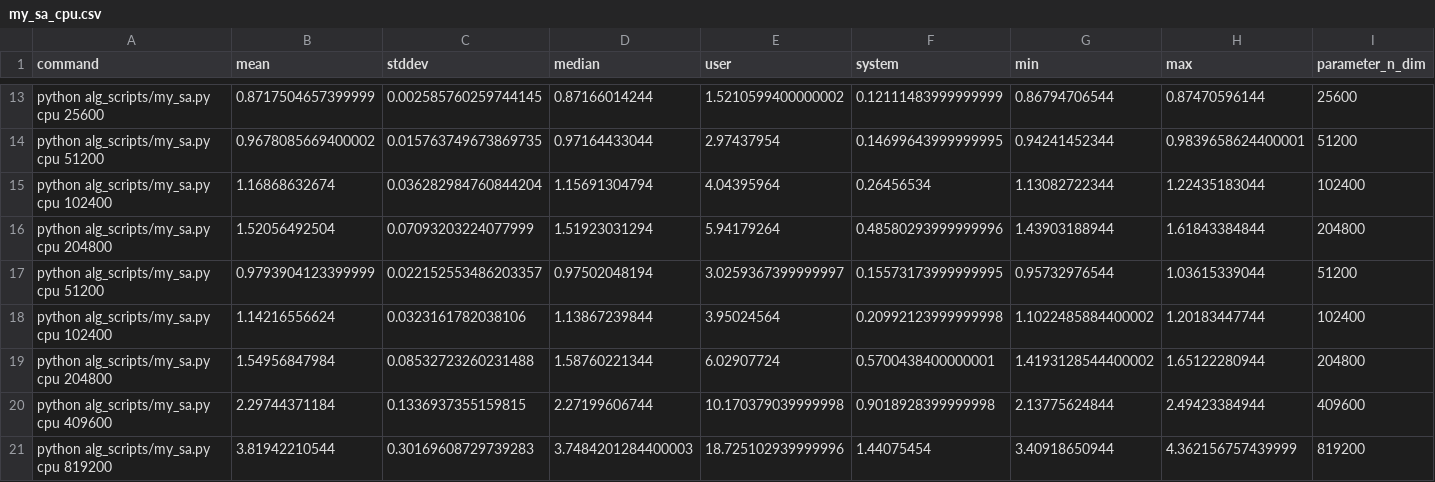
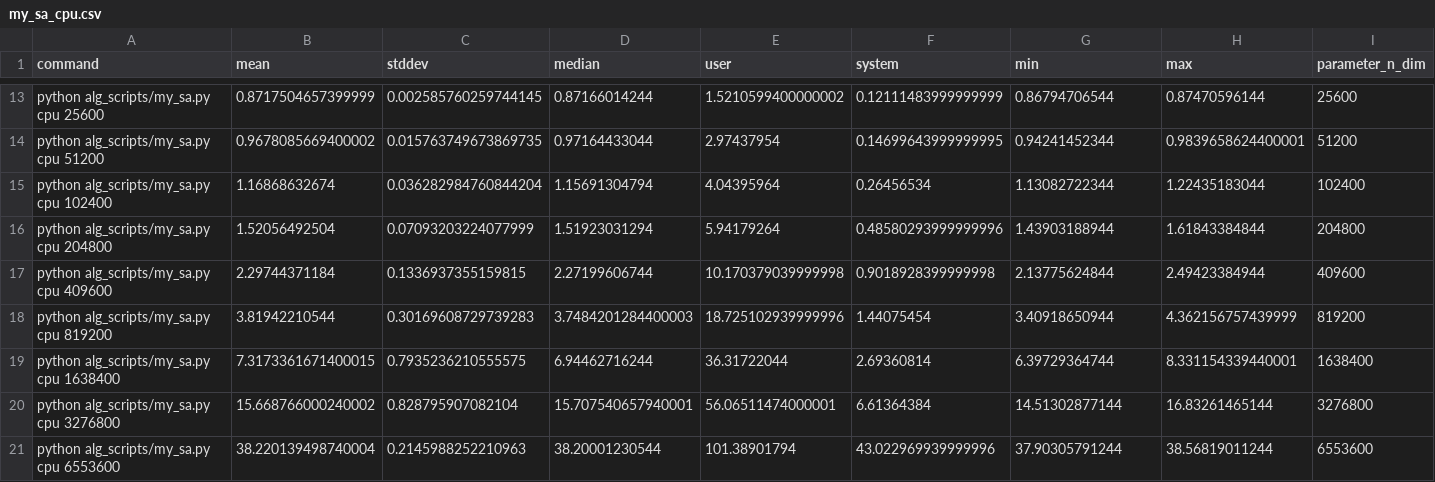
Before and after one commit to stlenyk/magisterium_prototyping, a CSV file: benchmarks/final/results/my_sa_cpu.csv, drawn as a sheet; only a part is shown, gaps mark what is left out; the shorter side is filled out with more unchanged rows; the diff names each change by its address in the sheet, - before the commit and + after, or states it on an @@ line.

```diff
--- a/benchmarks/final/results/my_sa_cpu.csv
+++ b/benchmarks/final/results/my_sa_cpu.csv
-row 17: python alg_scripts/my_sa.py cpu 51200 | 0.9793904123399999 | 0.022152553486203357 | 0.97502048194 | 3.0259367399999997 | 0.15573173999999995 | 0.95732976544 | 1.03615339044 | 51200
-row 18: python alg_scripts/my_sa.py cpu 102400 | 1.14216556624 | 0.0323161782038106 | 1.13867239844 | 3.95024564 | 0.20992123999999998 | 1.1022485884400002 | 1.20183447744 | 102400
-row 19: python alg_scripts/my_sa.py cpu 204800 | 1.54956847984 | 0.08532723260231488 | 1.58760221344 | 6.02907724 | 0.5700438400000001 | 1.4193128544400002 | 1.65122280944 | 204800
```
Also changed, not shown: benchmarks/final/results/my_sa_cuda.csv, 1 other file.
